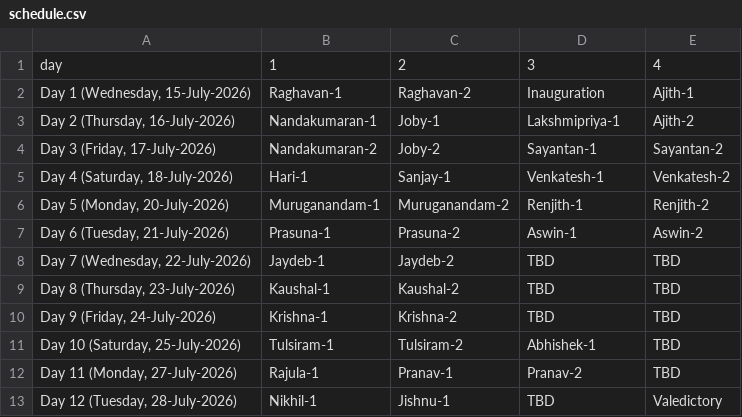
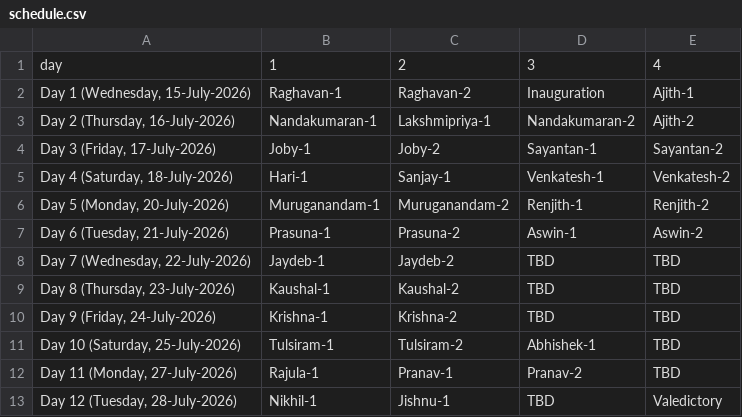
Before and after one commit to ku-math/mmttc, a CSV file: _data/schedule.csv, drawn as a sheet.

Commit message:
update

```diff
--- a/_data/schedule.csv
+++ b/_data/schedule.csv
@@ -2,4 +2,4 @@ day,1,2,3,4
 "Day 1 (Wednesday, 15-July-2026)",Raghavan-1,Raghavan-2,Inauguration,Ajith-1
-"Day 2 (Thursday, 16-July-2026)",Nandakumaran-1,Joby-1,Lakshmipriya-1,Ajith-2
-"Day 3 (Friday, 17-July-2026)",Nandakumaran-2,Joby-2,Sayantan-1,Sayantan-2
+"Day 2 (Thursday, 16-July-2026)",Nandakumaran-1,Lakshmipriya-1,Nandakumaran-2,Ajith-2
+"Day 3 (Friday, 17-July-2026)",Joby-1,Joby-2,Sayantan-1,Sayantan-2
 "Day 4 (Saturday, 18-July-2026)",Hari-1,Sanjay-1,Venkatesh-1,Venkatesh-2
```
